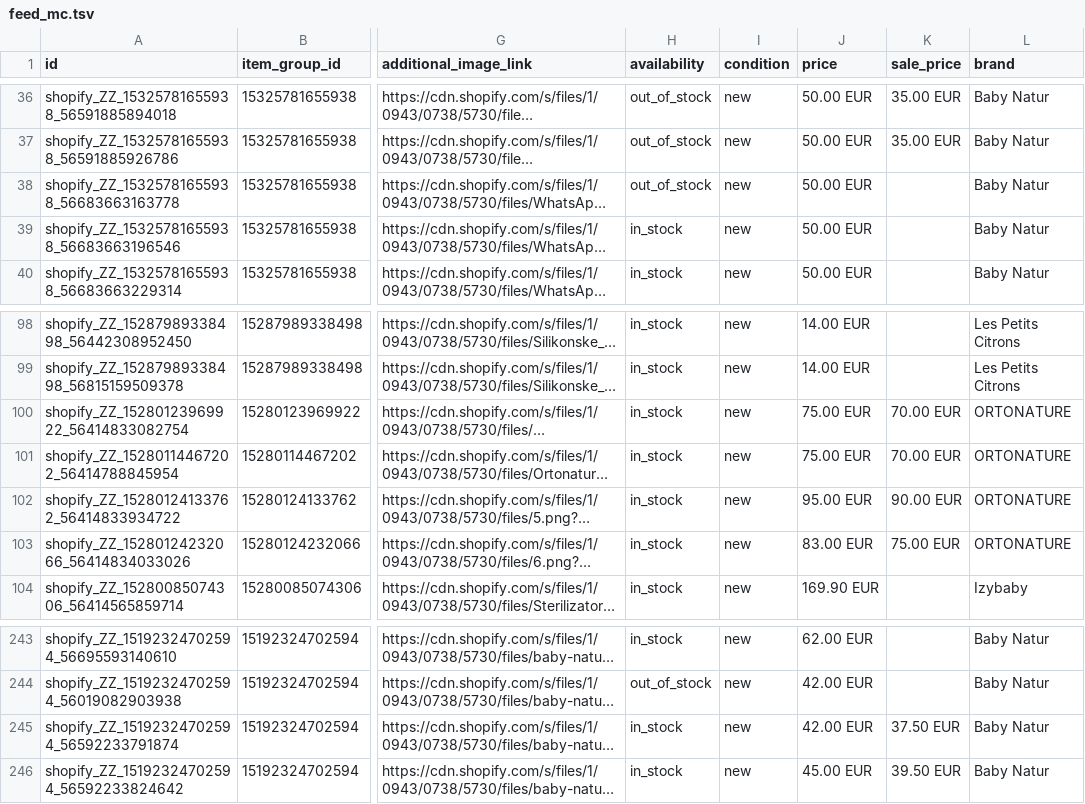
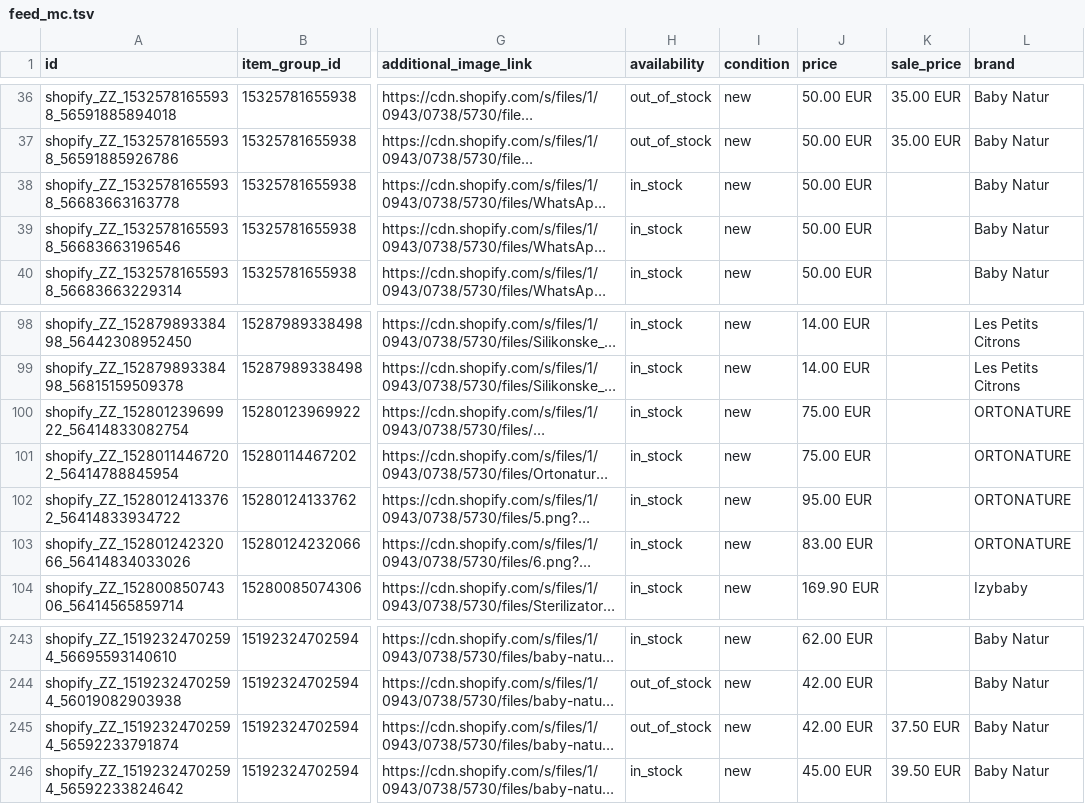
Before and after one commit to Vozimisko/shopify-google-feed, a TSV file: feed_mc.tsv, drawn as a sheet; only a part is shown, gaps mark what is left out; long unchanged cells end in …; the diff names each change by its address in the sheet, - before the commit and + after, or states it on an @@ line.

```diff
--- a/feed_mc.tsv
+++ b/feed_mc.tsv
-H38 (availability): out_of_stock
+H38 (availability): in_stock
-K100:K101 (sale_price): 70.00 EUR
+K100:K101 (sale_price): (empty)
-K102 (sale_price): 90.00 EUR
+K102 (sale_price): (empty)
-K103 (sale_price): 75.00 EUR
+K103 (sale_price): (empty)
-H245 (availability): in_stock
+H245 (availability): out_of_stock
```
Also changed, not shown: feed_ga.tsv.
